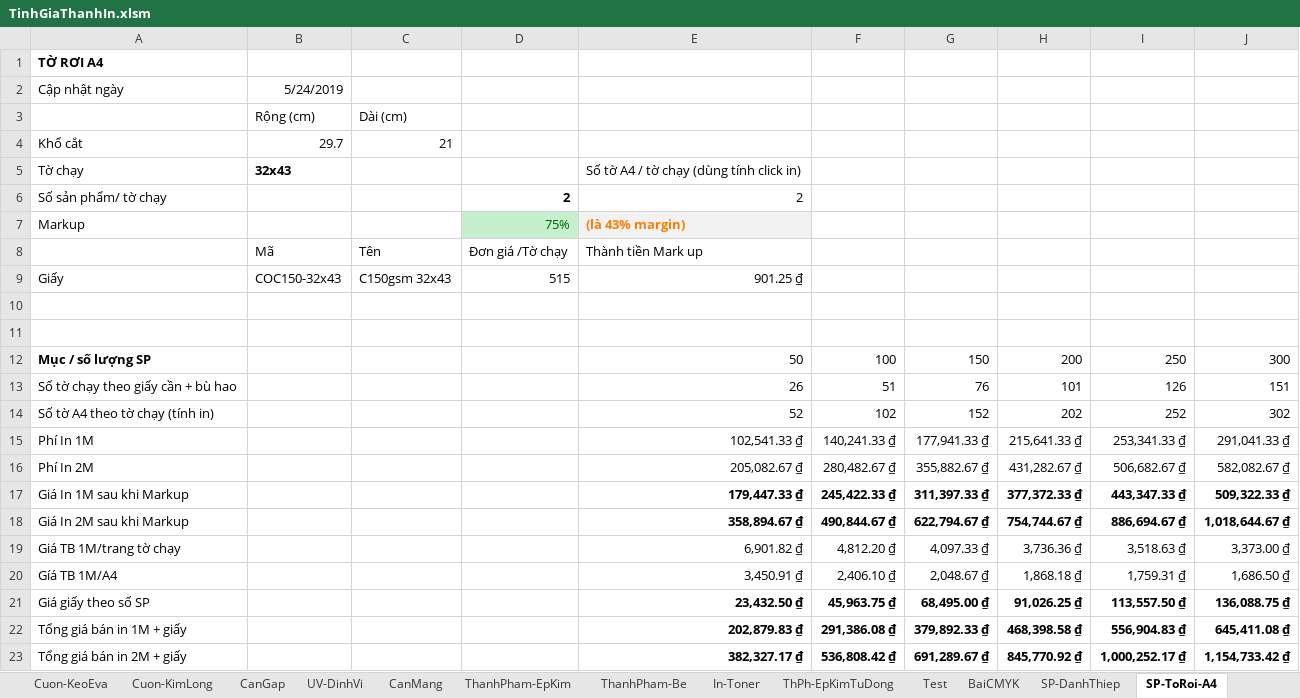
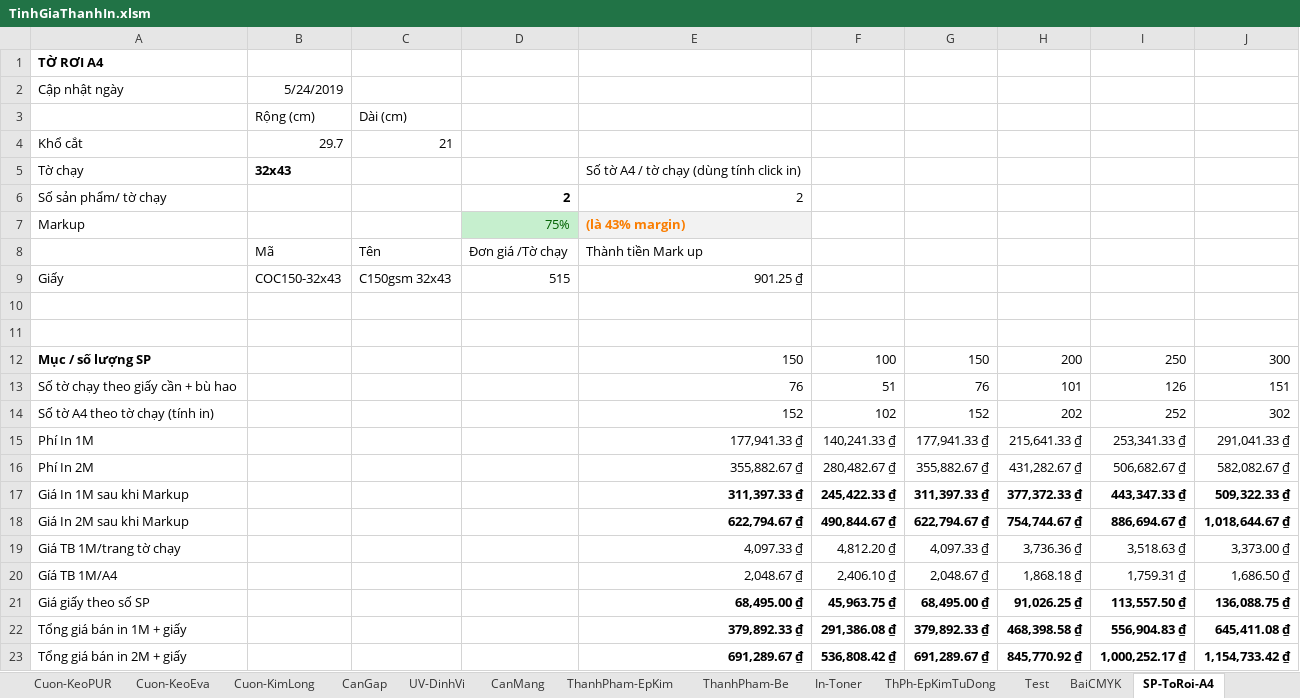
Before and after one commit to DzungHg/Excels-Projects, an Excel workbook: TinhChiPhiIn/TinhGiaThanhIn.xlsm, sheet SP-ToRoi-A4, drawn as a sheet; values as stored, in another font and other column widths than the file's, no borders; the diff names each change by its address in the sheet, - before the commit and + after, or states it on an @@ line.

```diff
--- a/TinhChiPhiIn/TinhGiaThanhIn.xlsm (sheet SP-ToRoi-A4)
+++ b/TinhChiPhiIn/TinhGiaThanhIn.xlsm (sheet SP-ToRoi-A4)
-E12: 50
+E12: 150
-E13: 26
+E13: 76
-E14: 52
+E14: 152
-E15: 102,541.33 ₫
+E15: 177,941.33 ₫
-E16: 205,082.67 ₫
+E16: 355,882.67 ₫
-E17: 179,447.33 ₫
+E17: 311,397.33 ₫
-E18: 358,894.67 ₫
+E18: 622,794.67 ₫
-E19: 6,901.82 ₫
+E19: 4,097.33 ₫
-E20: 3,450.91 ₫
+E20: 2,048.67 ₫
-E21: 23,432.50 ₫
+E21: 68,495.00 ₫
-E22: 202,879.83 ₫
+E22: 379,892.33 ₫
-E23: 382,327.17 ₫
+E23: 691,289.67 ₫
```
Also changed, not shown: sheet SP-DThiep-Chuan, sheet NguyenVatLieu, other sheet tabs, charts or pictures.
